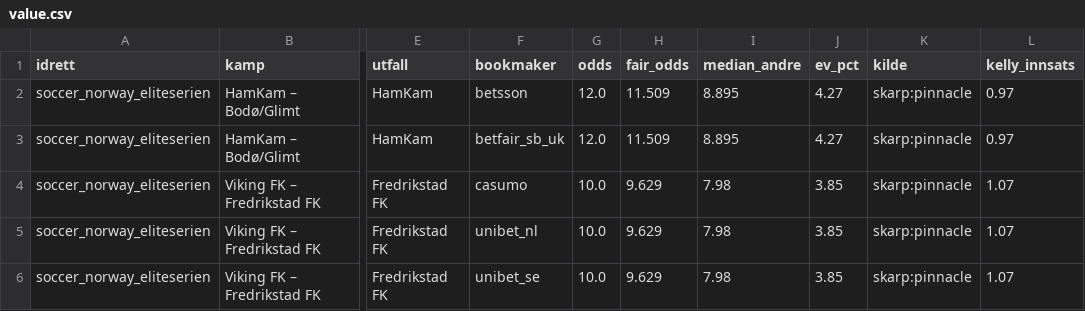
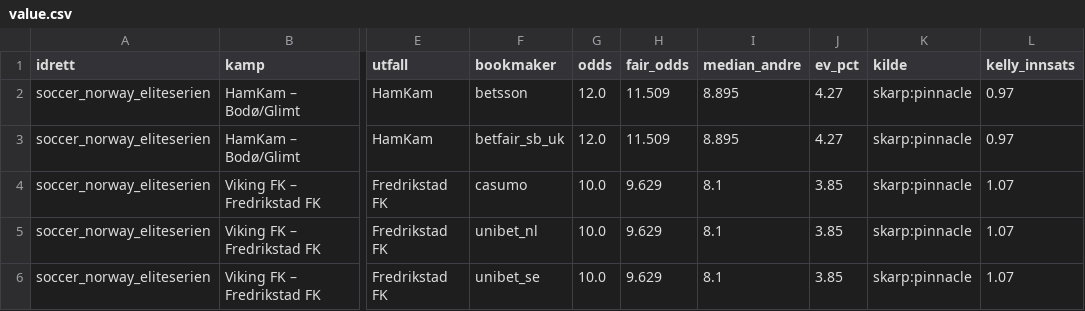
Before and after one commit to Anders1919/odds-scanner, a CSV file: docs/value.csv, drawn as a sheet; only a part is shown, gaps mark what is left out; the diff names each change by its address in the sheet, - before the commit and + after, or states it on an @@ line.

```diff
--- a/docs/value.csv
+++ b/docs/value.csv
-I4:I6 (median_andre): 7.98
+I4:I6 (median_andre): 8.1
```
Also changed, not shown: 1 other file.
